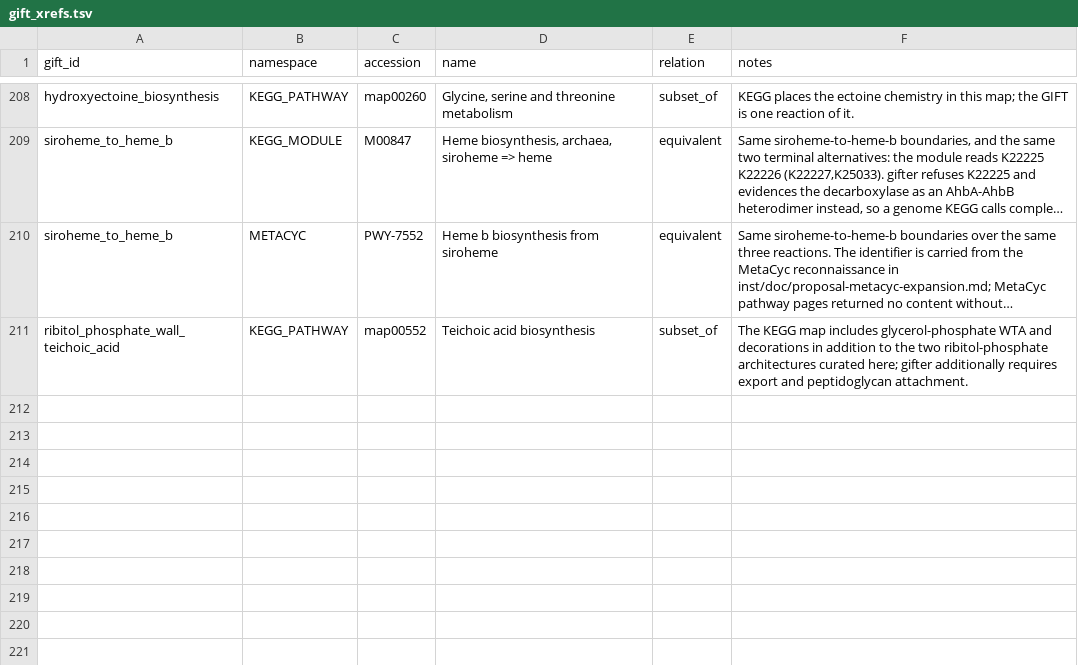
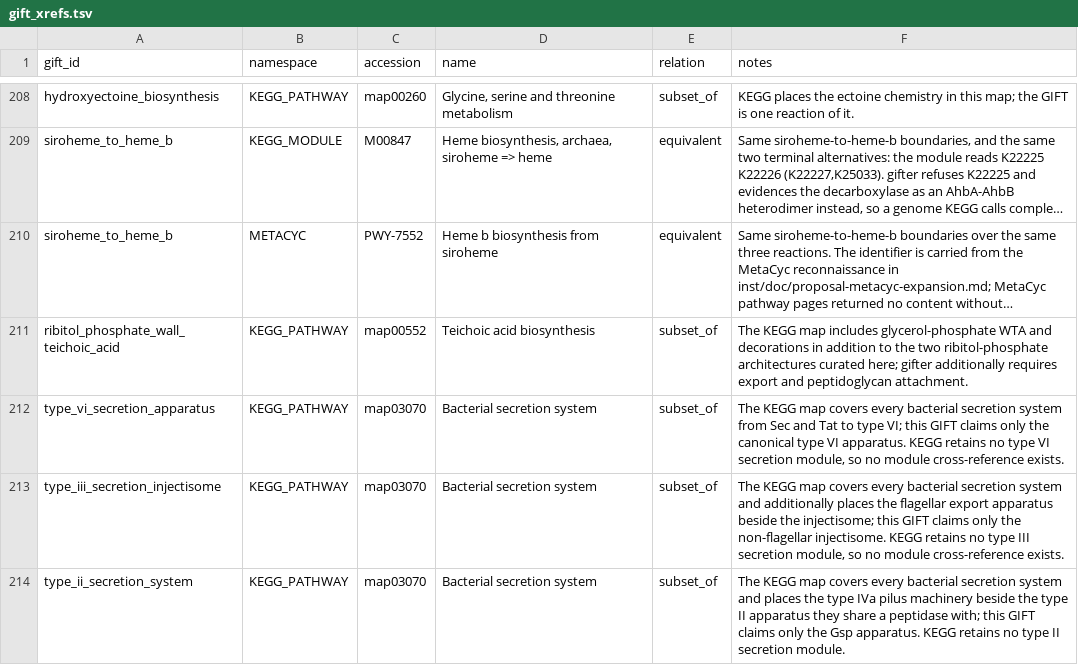
Before and after one commit to alberdilab/gifter, a TSV file: inst/extdata/database-source/gift_xrefs.tsv, drawn as a sheet; only a part is shown, gaps mark what is left out; long unchanged cells end in …; the diff names each change by its address in the sheet, - before the commit and + after, or states it on an @@ line.

```diff
--- a/inst/extdata/database-source/gift_xrefs.tsv
+++ b/inst/extdata/database-source/gift_xrefs.tsv
+row 212: type_vi_secretion_apparatus | KEGG_PATHWAY | map03070 | Bacterial secretion system | subset_of | The KEGG map covers every bacterial secretion system from Sec and Tat to type VI; this GIFT claims only the canonical type VI apparatus. KEGG retains no type VI secretion module, so no module cross-reference exists.
+row 213: type_iii_secretion_injectisome | KEGG_PATHWAY | map03070 | Bacterial secretion system | subset_of | The KEGG map covers every bacterial secretion system and additionally places the flagellar export apparatus beside the injectisome; this GIFT claims only the non-flagellar injectisome. KEGG retains no type III secretion module, so no module cross-reference exists.
+row 214: type_ii_secretion_system | KEGG_PATHWAY | map03070 | Bacterial secretion system | subset_of | The KEGG map covers every bacterial secretion system and places the type IVa pilus machinery beside the type II apparatus they share a peptidase with; this GIFT claims only the Gsp apparatus. KEGG retains no type II secretion module.
```
Also changed, not shown: inst/extdata/database-source/architecture_functions.tsv, inst/extdata/database-source/gift_architectures.tsv, 45 other files.
